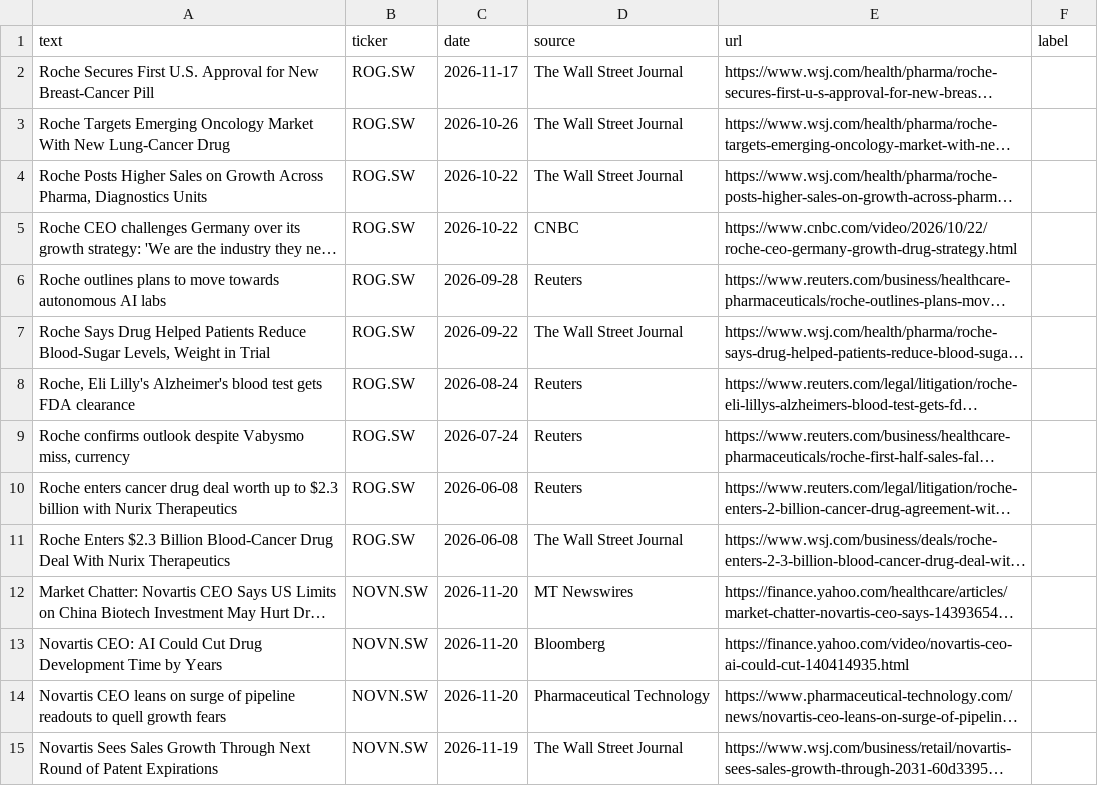
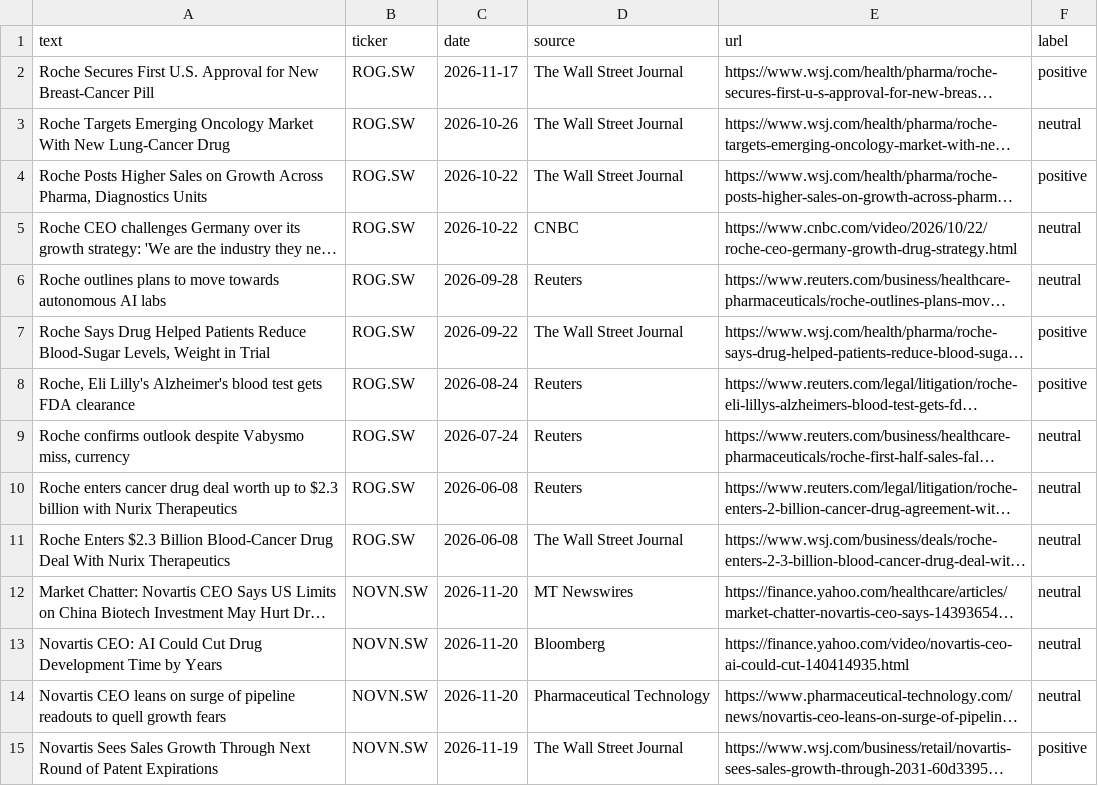
Before and after one commit to Lucaldi/smi-equity-analyst, a CSV file: nlp/label_smi_headlines.csv, drawn as a sheet; only a part is shown; long unchanged cells end in …; the diff covers the shown part only; the diff names each change by its address in the sheet, - before the commit and + after, or states it on an @@ line.

```diff
--- a/nlp/label_smi_headlines.csv
+++ b/nlp/label_smi_headlines.csv
-F2 (label): (empty)
+F2 (label): positive
-F3 (label): (empty)
+F3 (label): neutral
-F4 (label): (empty)
+F4 (label): positive
-F5:F6 (label): (empty)
+F5:F6 (label): neutral
-F7:F8 (label): (empty)
+F7:F8 (label): positive
-F9:F14 (label): (empty)
+F9:F14 (label): neutral
-F15 (label): (empty)
+F15 (label): positive
```
Also changed, not shown: 132 edited cells elsewhere in this file, 8 other files.
